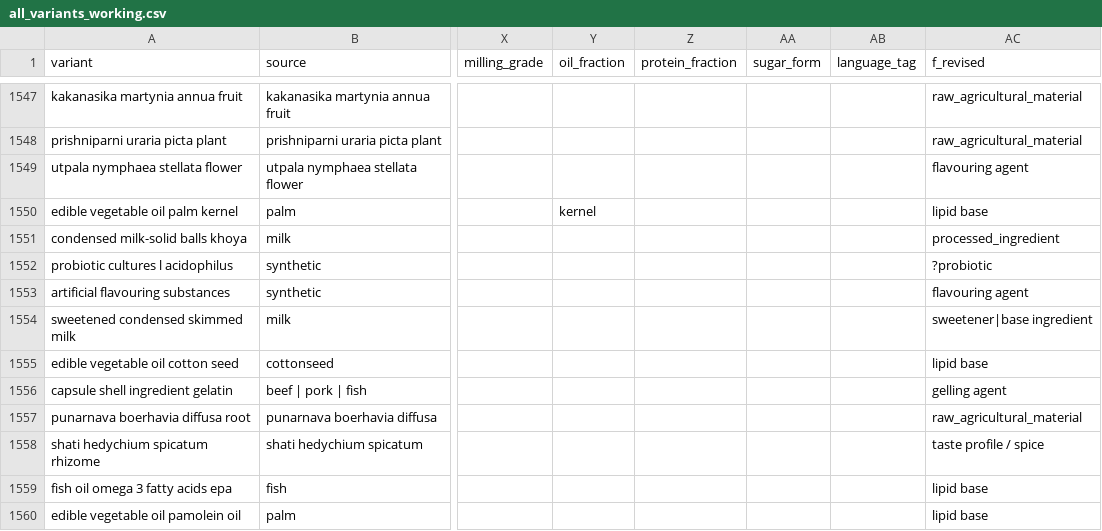
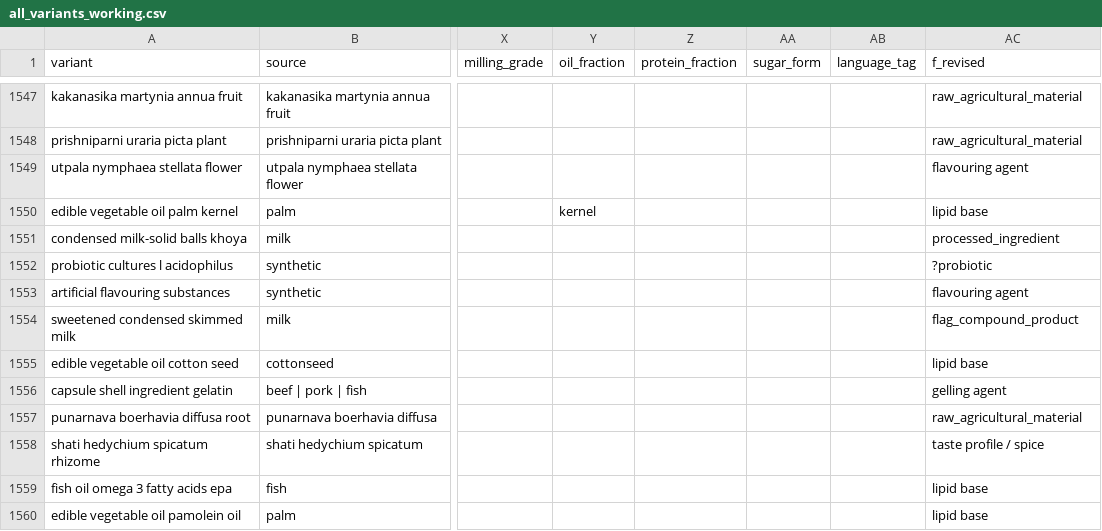
Before and after one commit to isrl-research/lar-workshop, a CSV file: core/all_variants_working.csv, drawn as a sheet; only a part is shown, gaps mark what is left out; the diff covers the shown part only; the diff names each change by its address in the sheet, - before the commit and + after, or states it on an @@ line.

```diff
--- a/core/all_variants_working.csv
+++ b/core/all_variants_working.csv
-AC1554 (f_revised): sweetener|base ingredient
+AC1554 (f_revised): flag_compound_product
```
Also changed, not shown: 14 edited cells elsewhere in this file, additives/enrichment_pending.csv, health_supplement/pending_enrichment.csv, 1 other file.
